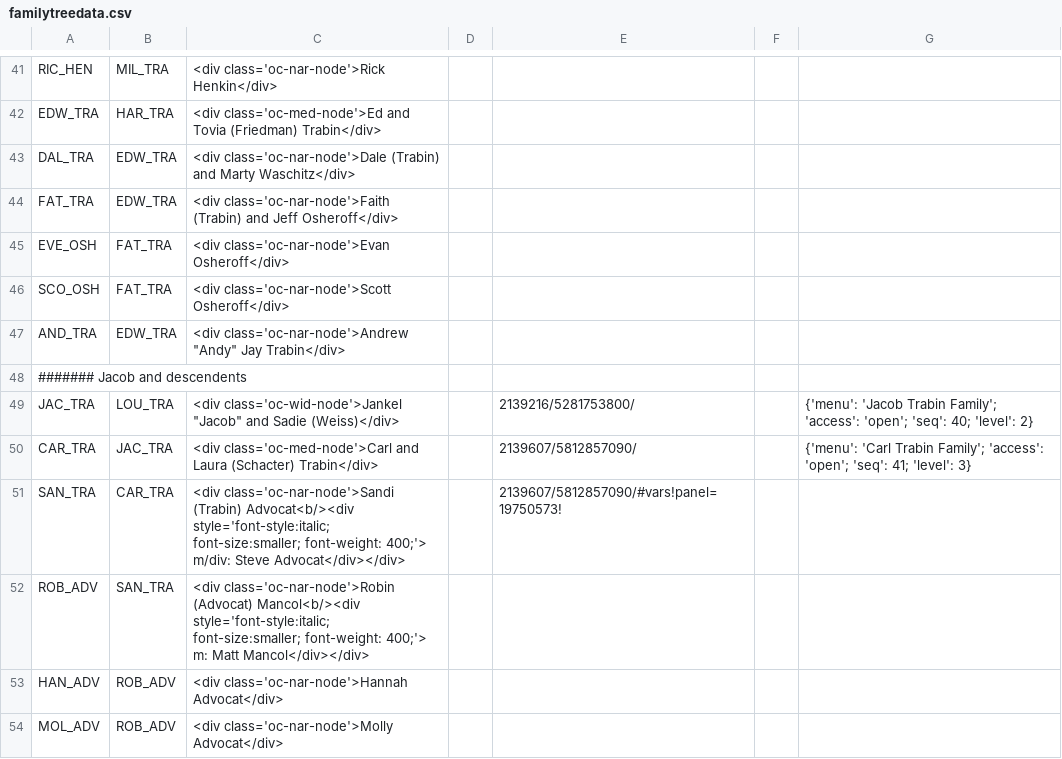
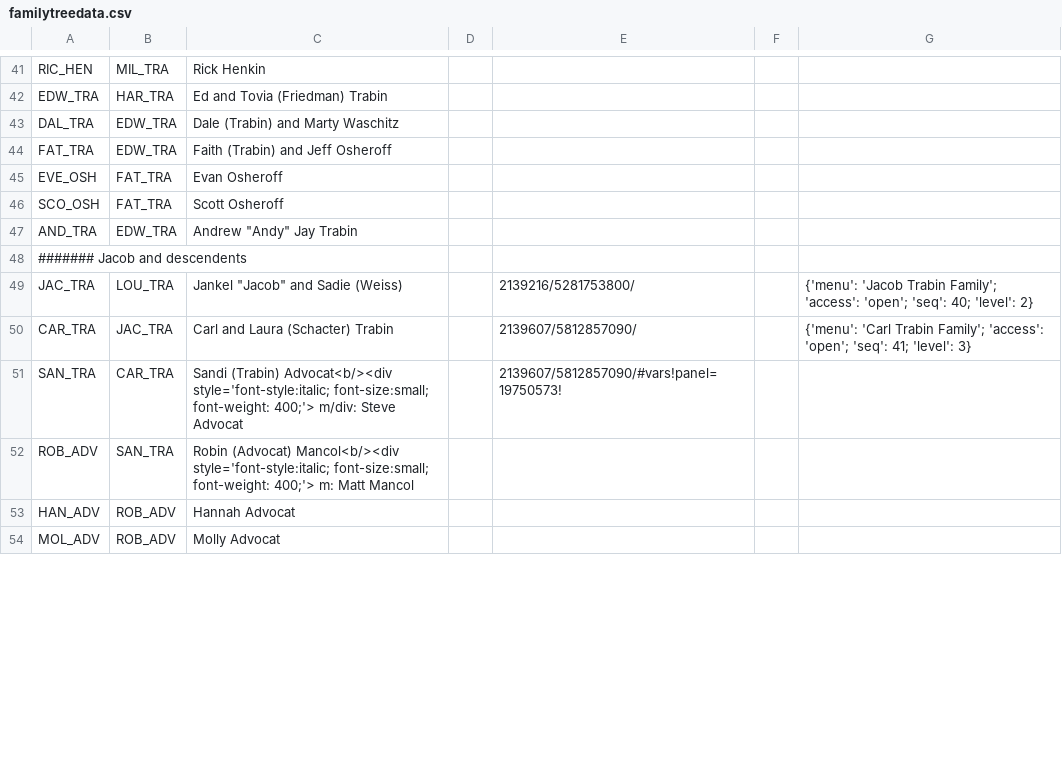
Before and after one commit to ReuvenT/family_history, a CSV file: data/familytreedata.csv, drawn as a sheet; only a part is shown, gaps mark what is left out; the diff covers the shown part only; the diff names each change by its address in the sheet, - before the commit and + after, or states it on an @@ line.

```diff
--- a/data/familytreedata.csv
+++ b/data/familytreedata.csv
-C41: <div class='oc-nar-node'>Rick Henkin</div>
+C41: Rick Henkin
-C42: <div class='oc-med-node'>Ed and Tovia (Friedman) Trabin</div>
+C42: Ed and Tovia (Friedman) Trabin
-C43: <div class='oc-nar-node'>Dale (Trabin) and Marty Waschitz</div>
+C43: Dale (Trabin) and Marty Waschitz
-C44: <div class='oc-nar-node'>Faith (Trabin) and Jeff Osheroff</div>
+C44: Faith (Trabin) and Jeff Osheroff
-C45: <div class='oc-nar-node'>Evan Osheroff</div>
+C45: Evan Osheroff
-C46: <div class='oc-nar-node'>Scott Osheroff</div>
+C46: Scott Osheroff
-C47: <div class='oc-nar-node'>Andrew "Andy" Jay Trabin</div>
+C47: Andrew "Andy" Jay Trabin
-C49: <div class='oc-wid-node'>Jankel "Jacob" and Sadie (Weiss)</div>
+C49: Jankel "Jacob" and Sadie (Weiss)
-C50: <div class='oc-med-node'>Carl and Laura (Schacter) Trabin</div>
+C50: Carl and Laura (Schacter) Trabin
-C51: <div class='oc-nar-node'>Sandi (Trabin) Advocat<b/><div style='font-style:italic; font-size:smaller; font-weight: 400;'> m/div: Steve Advocat</div></div>
+C51: Sandi (Trabin) Advocat<b/><div style='font-style:italic; font-size:small; font-weight: 400;'> m/div: Steve Advocat
-C52: <div class='oc-nar-node'>Robin (Advocat) Mancol<b/><div style='font-style:italic; font-size:smaller; font-weight: 400;'> m: Matt Mancol</div></div>
+C52: Robin (Advocat) Mancol<b/><div style='font-style:italic; font-size:small; font-weight: 400;'> m: Matt Mancol
-C53: <div class='oc-nar-node'>Hannah Advocat</div>
+C53: Hannah Advocat
-C54: <div class='oc-nar-node'>Molly Advocat</div>
+C54: Molly Advocat
```
Also changed, not shown: 84 edited cells elsewhere in this file, 5 other files.
